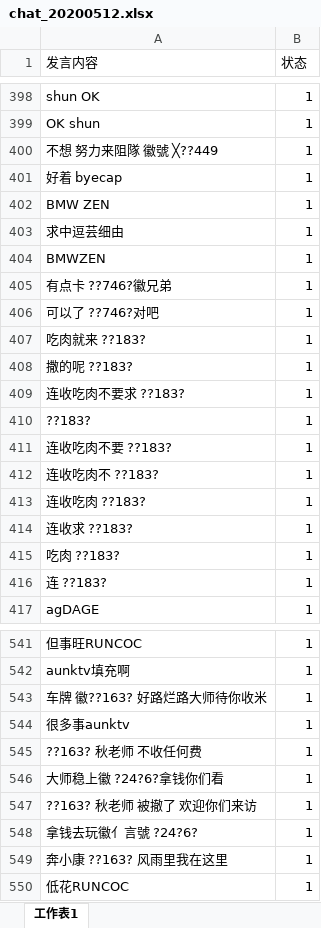
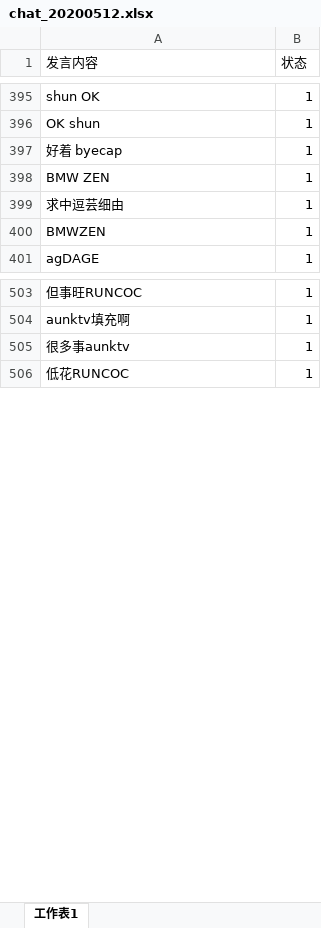
Before and after one commit to snowwayne1231/ai-chatfilter-service, an Excel workbook: ai/assets/textbook/grammar/chat_20200512.xlsx, sheet 工作表1, drawn as a sheet; only a part is shown, gaps mark what is left out; values as stored, in another font and other column widths than the file's, no borders; conditional formats not drawn; the diff covers the shown part only; the diff names each change by its address in the sheet, - before the commit and + after, or states it on an @@ line.

```diff
--- a/ai/assets/textbook/grammar/chat_20200512.xlsx (sheet 工作表1)
+++ b/ai/assets/textbook/grammar/chat_20200512.xlsx (sheet 工作表1)
-row 400: 不想 努力来阻隊 徽號 ╳??449 | 1
-row 405: 有点卡 ??746?徽兄弟 | 1
-row 406: 可以了 ??746?对吧 | 1
-row 407: 吃肉就来 ??183? | 1
-row 408: 撒的呢 ??183? | 1
-row 409: 连收吃肉不要求 ??183? | 1
-row 410: ??183? | 1
-row 411: 连收吃肉不要 ??183? | 1
-row 412: 连收吃肉不 ??183? | 1
-row 413: 连收吃肉 ??183? | 1
-row 414: 连收求 ??183? | 1
-row 415: 吃肉 ??183? | 1
-row 416: 连 ??183? | 1
-row 543: 车牌 徽??163? 好路烂路大师待你收米 | 1
-row 545: ??163? 秋老师 不收任何费 | 1
-row 546: 大师稳上徽 ?24?6?拿钱你们看 | 1
-row 547: ??163? 秋老师 被撤了 欢迎你们来访 | 1
-row 548: 拿钱去玩徽亻言號 ?24?6? | 1
-row 549: 奔小康 ??163? 风雨里我在这里 | 1
```
Also changed, not shown: 63 removed rows elsewhere in this sheet, ai/assets/textbook/chat_content_20200512.xlsx, 7 other files.
